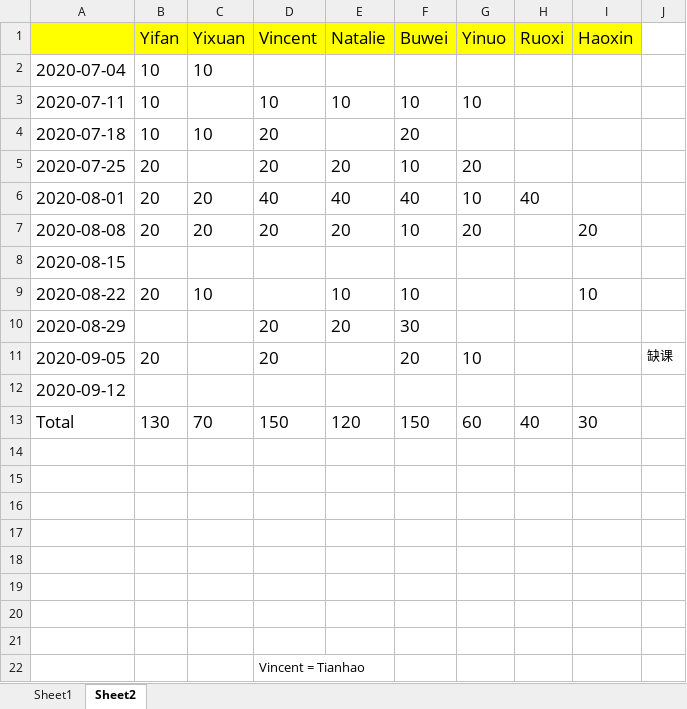
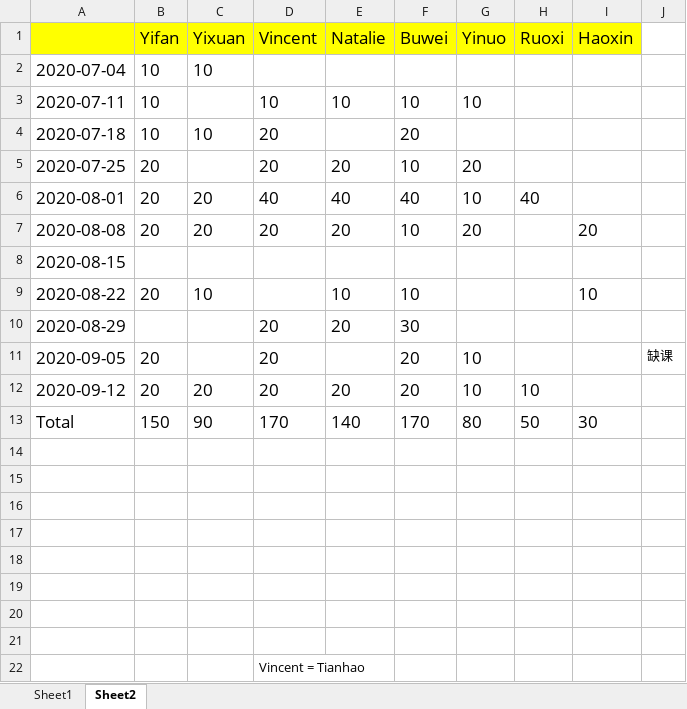
Before and after one commit to tomboxfan/PythonExample, an Excel workbook: HomeworkScore.xlsx, sheet Sheet2, drawn as a sheet; values as stored, in another font and other column widths than the file's, no borders; removed rows and columns are numbered as before the commit, all else as after; the diff names each change by its address in the sheet, - before the commit and + after, or states it on an @@ line.

Commit message:
update

```diff
--- a/HomeworkScore.xlsx (sheet Sheet2)
+++ b/HomeworkScore.xlsx (sheet Sheet2)
-row 12: 2020-09-12
-row 13: Total | 130 | 70 | 150 | 120 | 150 | 60 | 40 | 30
+row 12: 2020-09-12 | 20 | 20 | 20 | 20 | 20 | 10 | 10
+row 13: Total | 150 | 90 | 170 | 140 | 170 | 80 | 50 | 30
```
